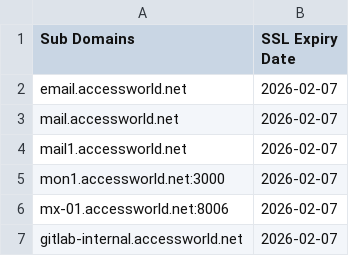
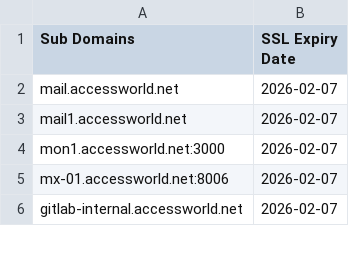
Before and after one commit to shuvechhya/SSL_new, a CSV file: domains.csv, drawn as a sheet; only a part is shown; removed rows and columns are numbered as before the commit, all else as after; the diff covers the shown part only; the diff names each change by its address in the sheet, - before the commit and + after, or states it on an @@ line.

```diff
--- a/domains.csv
+++ b/domains.csv
-row 2: email.accessworld.net | 2026-02-07
```
Also changed, not shown: 2 added rows, 6 removed rows and 10 edited cells elsewhere in this file, 3 other files.
